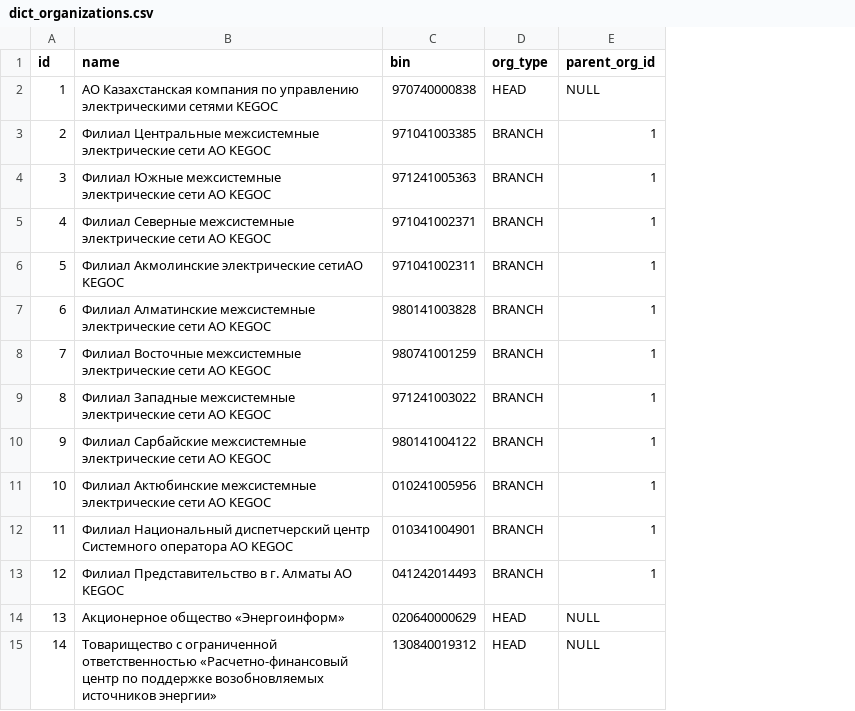
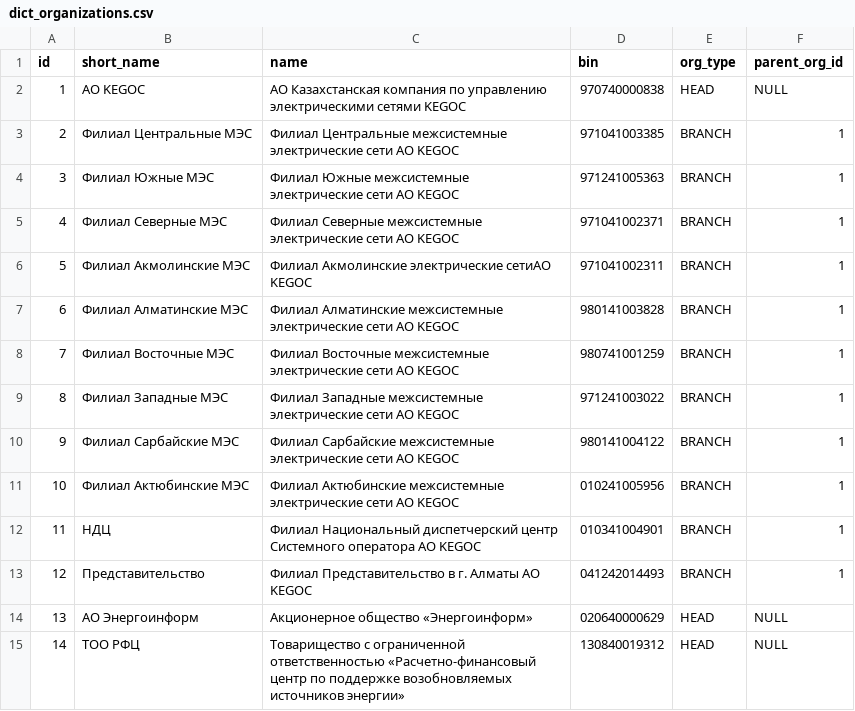
Before and after one commit to eugenenew80/blnLoadData, a CSV file: src/main/resources/liquibase/dev/release-1/data/dict_organizations.csv, drawn as a sheet; the diff names each change by its address in the sheet, - before the commit and + after, or states it on an @@ line.

```diff
--- a/src/main/resources/liquibase/dev/release-1/data/dict_organizations.csv
+++ b/src/main/resources/liquibase/dev/release-1/data/dict_organizations.csv
+column B (short_name), rows 2-15: АО KEGOC | Филиал Центральные МЭС | Филиал Южные МЭС | Филиал Северные МЭС | Филиал Акмолинские МЭС | Филиал Алматинские МЭС | Филиал Восточные МЭС | Филиал Западные МЭС | Филиал Сарбайские МЭС | Филиал Актюбинские МЭС | НДЦ | Представительство | АО Энергоинформ | ТОО РФЦ
```
